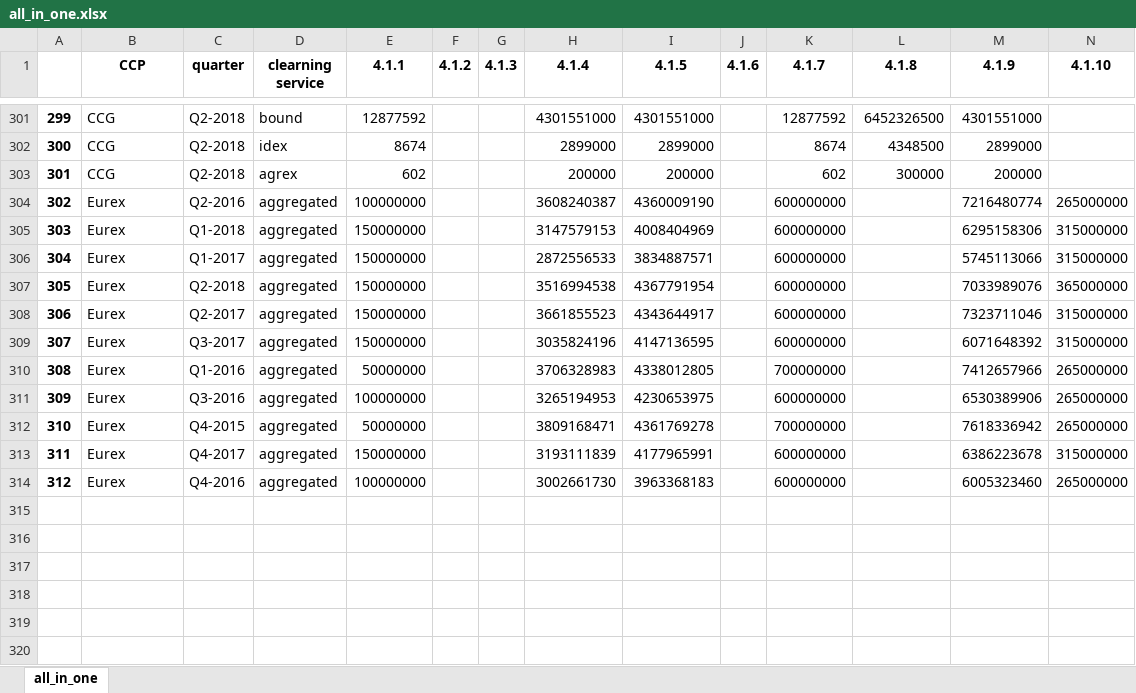
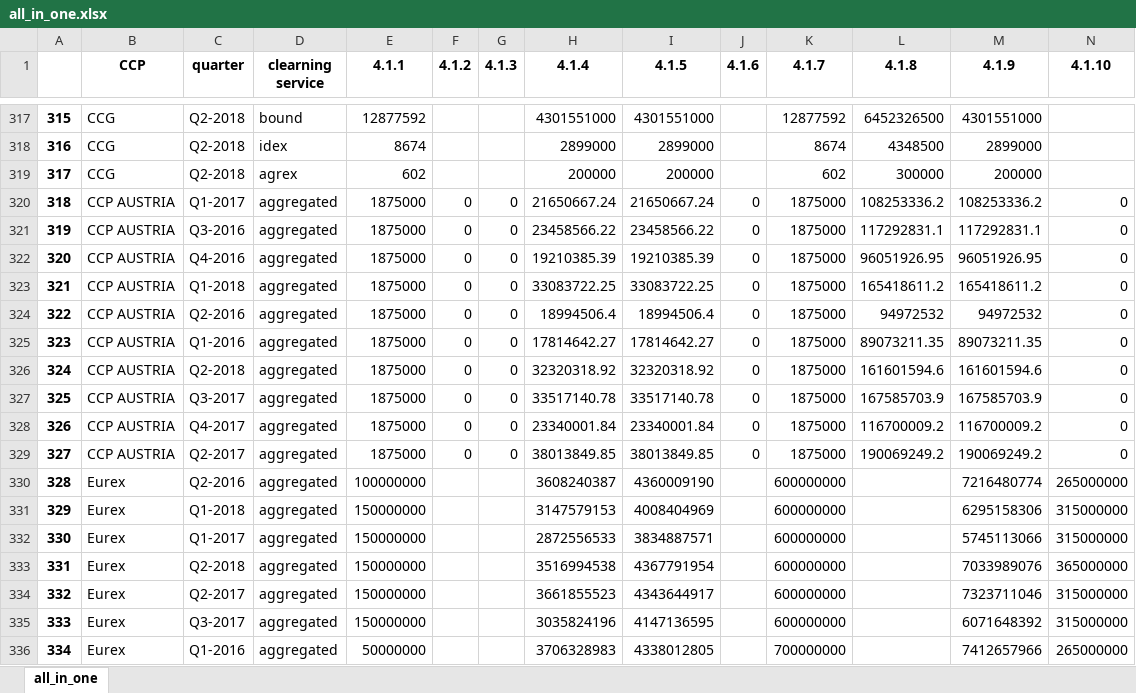
Before and after one commit to Karagul/CCP, an Excel workbook: data/all_in_one.xlsx, sheet all_in_one, drawn as a sheet; only a part is shown, gaps mark what is left out; the shorter side is filled out with more unchanged rows; values as stored, in another font and other column widths than the file's, no borders; rows hold the shown columns only; the diff covers the shown part only; the diff names each change by its address in the sheet, - before the commit and + after, or states it on an @@ line.

Commit message:
ccp austria & ice clear europe

```diff
--- a/data/all_in_one.xlsx (sheet all_in_one)
+++ b/data/all_in_one.xlsx (sheet all_in_one)
@@ column A renumbered from row 74 down @@
+row 320: 318 | CCP AUSTRIA | Q1-2017 | aggregated | 1875000 | 0 | 0 | 21650667.24 | 21650667.24 | 0 | 1875000 | 108253336.2 | 108253336.2 | 0
+row 321: 319 | CCP AUSTRIA | Q3-2016 | aggregated | 1875000 | 0 | 0 | 23458566.22 | 23458566.22 | 0 | 1875000 | 117292831.1 | 117292831.1 | 0
+row 322: 320 | CCP AUSTRIA | Q4-2016 | aggregated | 1875000 | 0 | 0 | 19210385.39 | 19210385.39 | 0 | 1875000 | 96051926.95 | 96051926.95 | 0
+row 323: 321 | CCP AUSTRIA | Q1-2018 | aggregated | 1875000 | 0 | 0 | 33083722.25 | 33083722.25 | 0 | 1875000 | 165418611.2 | 165418611.2 | 0
+row 324: 322 | CCP AUSTRIA | Q2-2016 | aggregated | 1875000 | 0 | 0 | 18994506.4 | 18994506.4 | 0 | 1875000 | 94972532 | 94972532 | 0
+row 325: 323 | CCP AUSTRIA | Q1-2016 | aggregated | 1875000 | 0 | 0 | 17814642.27 | 17814642.27 | 0 | 1875000 | 89073211.35 | 89073211.35 | 0
+row 326: 324 | CCP AUSTRIA | Q2-2018 | aggregated | 1875000 | 0 | 0 | 32320318.92 | 32320318.92 | 0 | 1875000 | 161601594.6 | 161601594.6 | 0
+row 327: 325 | CCP AUSTRIA | Q3-2017 | aggregated | 1875000 | 0 | 0 | 33517140.78 | 33517140.78 | 0 | 1875000 | 167585703.9 | 167585703.9 | 0
+row 328: 326 | CCP AUSTRIA | Q4-2017 | aggregated | 1875000 | 0 | 0 | 23340001.84 | 23340001.84 | 0 | 1875000 | 116700009.2 | 116700009.2 | 0
+row 329: 327 | CCP AUSTRIA | Q2-2017 | aggregated | 1875000 | 0 | 0 | 38013849.85 | 38013849.85 | 0 | 1875000 | 190069249.2 | 190069249.2 | 0
```
Also changed, not shown: 16 added rows elsewhere in this sheet, 26 other files.
